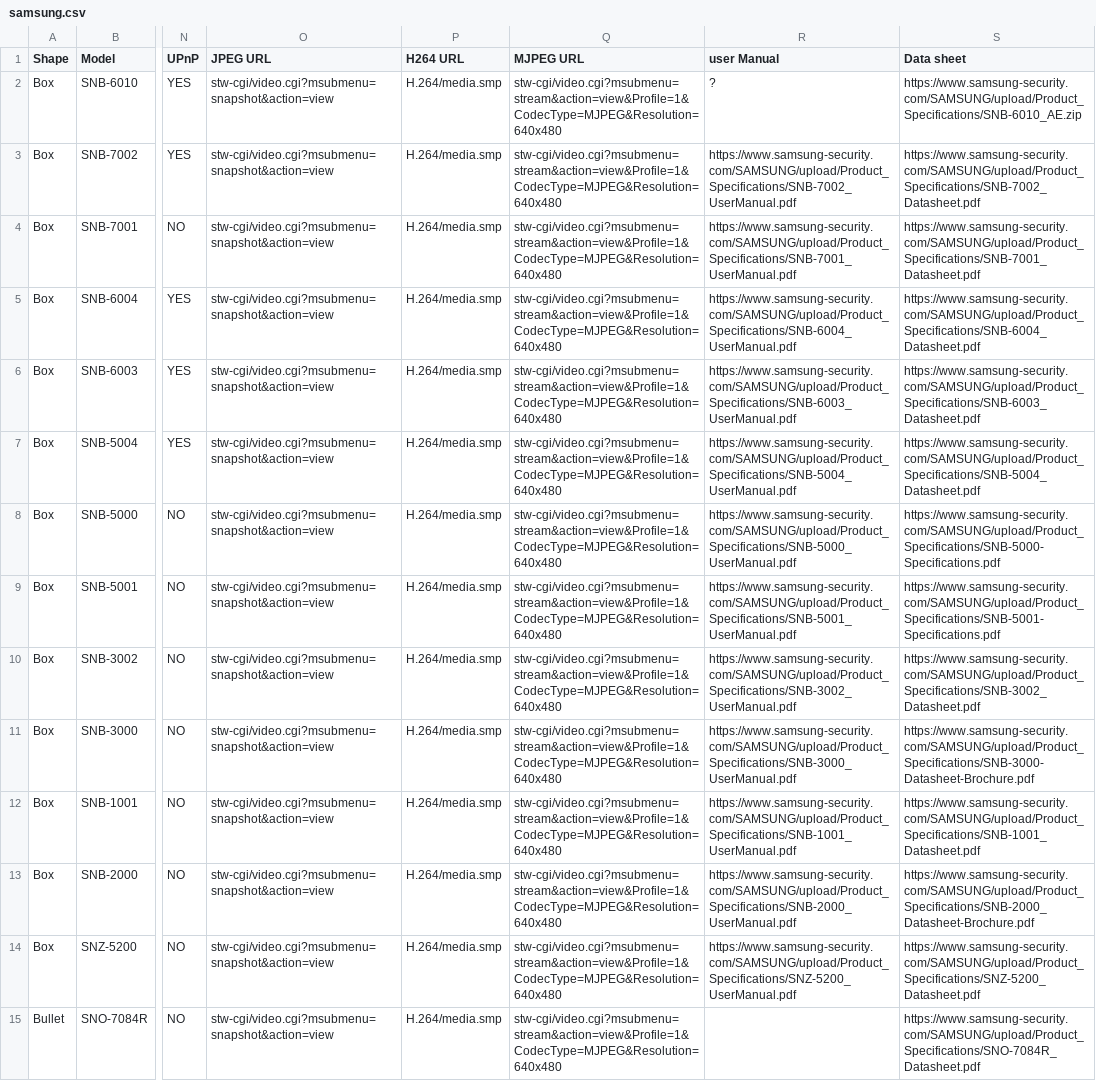
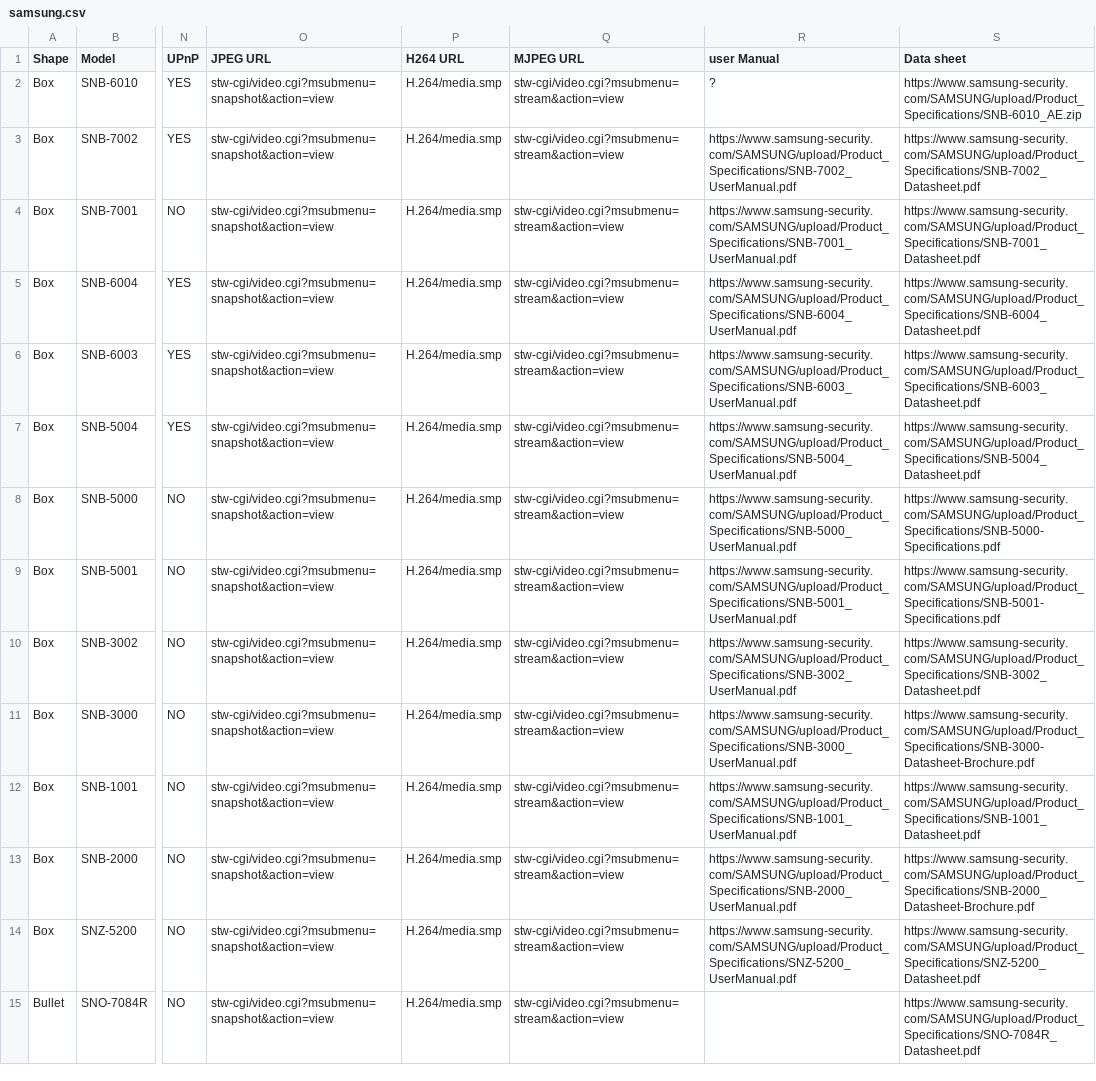
Before and after one commit to bluecherrydvr/cambase, a CSV file: db/seeds/samsung.csv, drawn as a sheet; only a part is shown, gaps mark what is left out; the diff covers the shown part only; the diff names each change by its address in the sheet, - before the commit and + after, or states it on an @@ line.

Commit message:
Updated samsung data

```diff
--- a/db/seeds/samsung.csv
+++ b/db/seeds/samsung.csv
-Q2:Q15 (MJPEG URL): stw-cgi/video.cgi?msubmenu=stream&action=view&Profile=1&CodecType=MJPEG&Resolution=640x480
+Q2:Q15 (MJPEG URL): stw-cgi/video.cgi?msubmenu=stream&action=view
```
Also changed, not shown: 63 edited cells elsewhere in this file.
